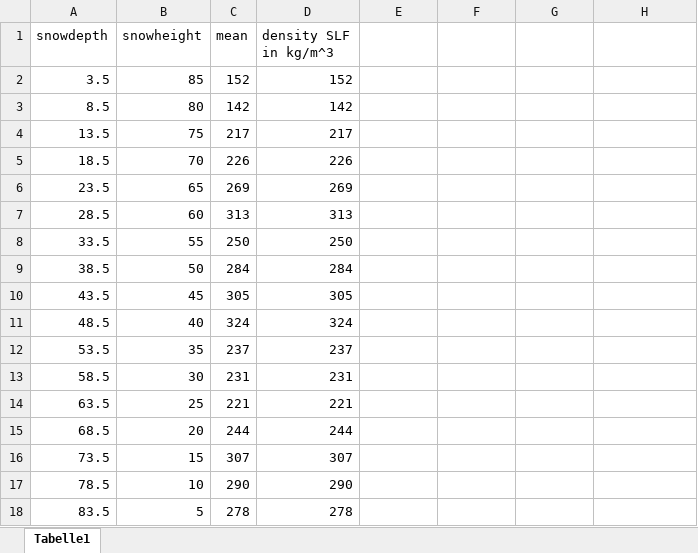
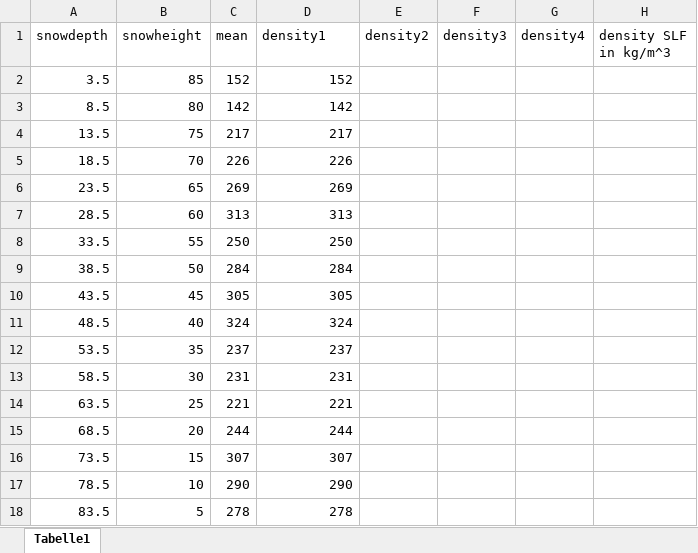
Before and after one commit to jil1213/SMP-SignalProcessing, an Excel workbook: data/03-21-densitySLF.xlsx, sheet Tabelle1, drawn as a sheet; values as stored, in another font and other column widths than the file's, no borders; the diff names each change by its address in the sheet, - before the commit and + after, or states it on an @@ line.

```diff
--- a/data/03-21-densitySLF.xlsx (sheet Tabelle1)
+++ b/data/03-21-densitySLF.xlsx (sheet Tabelle1)
-D1: density SLF in kg/m^3
+D1: density1
-E1: (empty)
+E1: density2
-F1: (empty)
+F1: density3
-G1: (empty)
+G1: density4
-H1: (empty)
+H1: density SLF in kg/m^3
```
Also changed, not shown: data/01-31-densitySLF.xlsx, data/01-31-densitycutter.xlsx, 3 other files.
